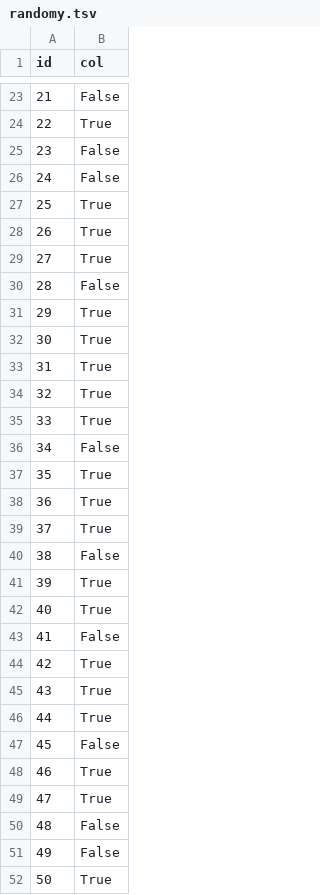
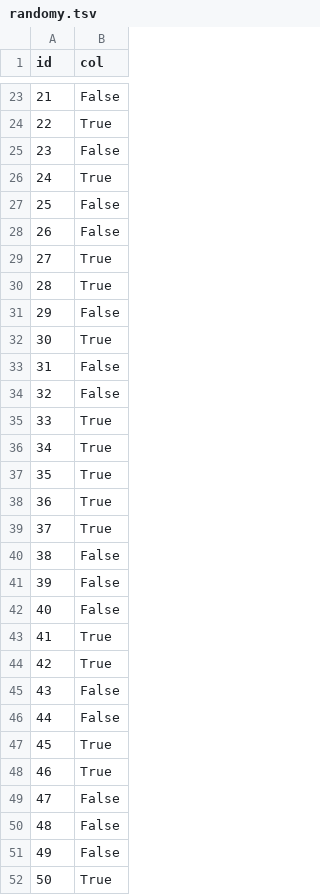
Before and after one commit to Leo-Simpson/q2-classo, a TSV file: example/randomy.tsv, drawn as a sheet; only a part is shown, gaps mark what is left out; the diff covers the shown part only.

```diff
--- a/example/randomy.tsv
+++ b/example/randomy.tsv
@@ -25,13 +25,13 @@ id	col
 23	False
-24	False
-25	True
-26	True
+24	True
+25	False
+26	False
 27	True
-28	False
-29	True
+28	True
+29	False
 30	True
-31	True
-32	True
+31	False
+32	False
 33	True
-34	False
+34	True
 35	True
@@ -40,11 +40,11 @@ id	col
 38	False
-39	True
-40	True
-41	False
+39	False
+40	False
+41	True
 42	True
-43	True
-44	True
-45	False
+43	False
+44	False
+45	True
 46	True
-47	True
+47	False
 48	False
```
Also changed, not shown: 27 edited cells elsewhere in this file, 9 other files.
